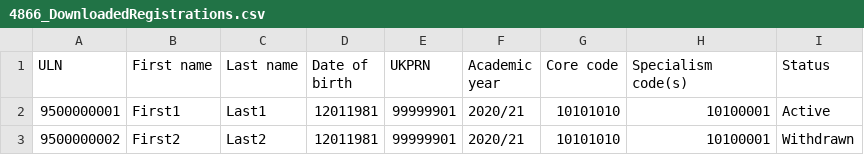
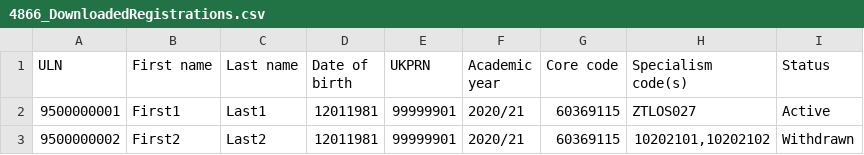
Before and after one commit to SkillsFundingAgency/tl-results-and-certification-automation-suite, a CSV file: src/Sfa.Tl.ResultsAndCertificationAutomation/Data/4866_DownloadedRegistrations.csv, drawn as a sheet.

```diff
--- a/src/Sfa.Tl.ResultsAndCertificationAutomation/Data/4866_DownloadedRegistrations.csv
+++ b/src/Sfa.Tl.ResultsAndCertificationAutomation/Data/4866_DownloadedRegistrations.csv
@@ -1,3 +1,3 @@
 ULN,First name,Last name,Date of birth,UKPRN,Academic year,Core code,Specialism code(s),Status
-9500000001,First1,Last1,12011981,99999901,2020/21,10101010,10100001,Active
-9500000002,First2,Last2,12011981,99999901,2020/21,10101010,10100001,Withdrawn
+9500000001,First1,Last1,12011981,99999901,2020/21,60369115,ZTLOS027,Active
+9500000002,First2,Last2,12011981,99999901,2020/21,60369115,"10202101,10202102",Withdrawn
```
Also changed, not shown: src/Sfa.Tl.ResultsAndCertificationAutomation/Data/4866_DataExportRegistrations.csv, src/Sfa.Tl.ResultsAndCertificationAutomation/Data/4896_DownloadedCoreResultsData.csv, 25 other files.
